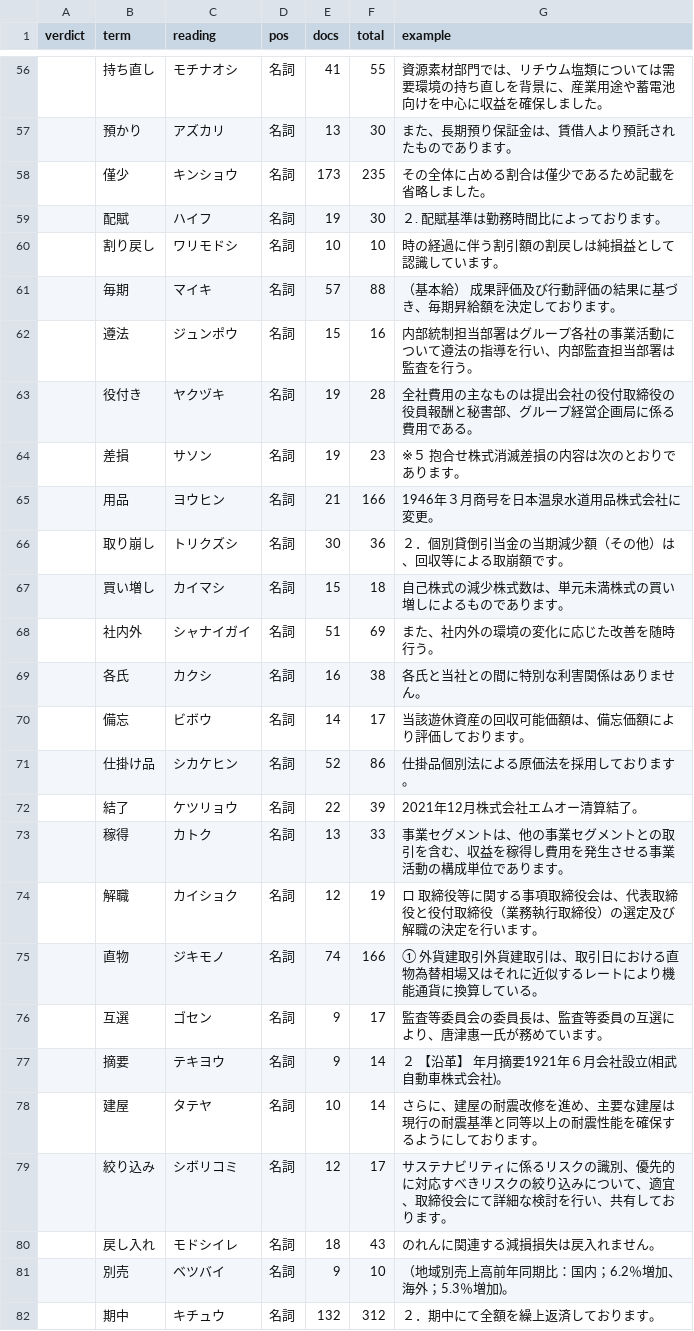
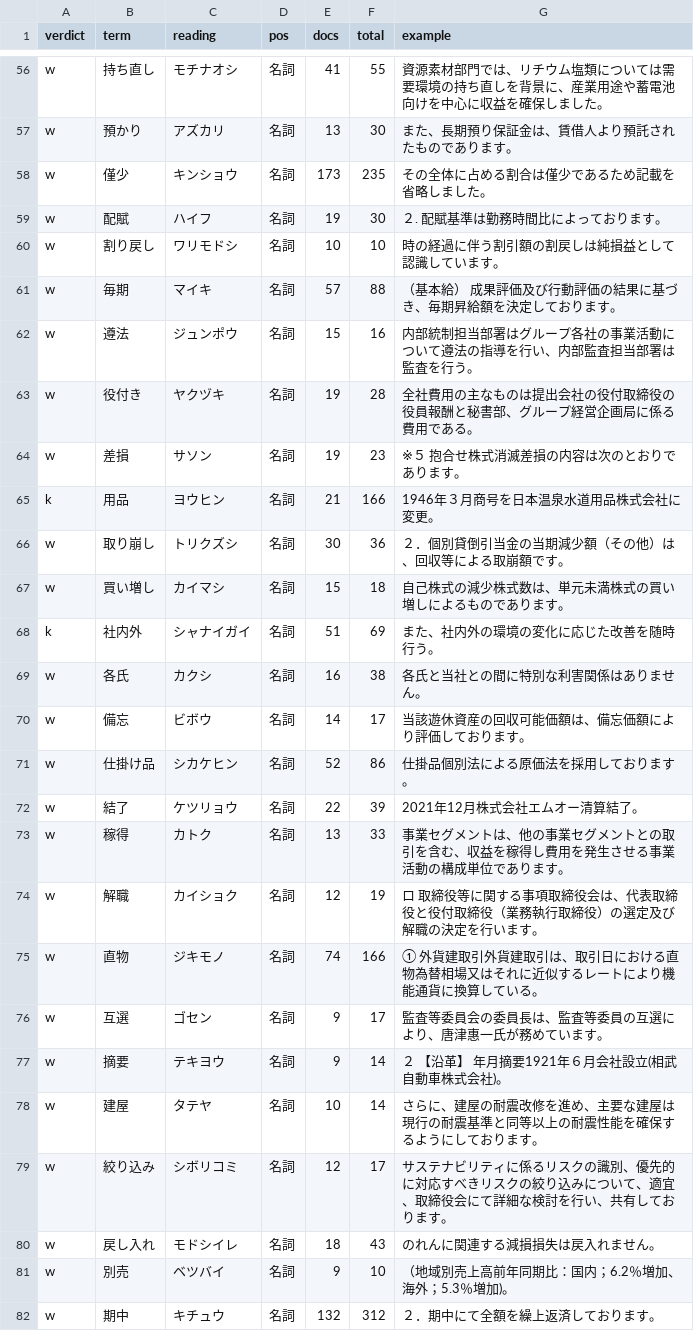
Before and after one commit to drag0sd0g/ikeda, a TSV file: review_batch2.tsv, drawn as a sheet; only a part is shown, gaps mark what is left out; the diff covers the shown part only.

```diff
--- a/review_batch2.tsv
+++ b/review_batch2.tsv
@@ -56,27 +56,27 @@ verdict	term	reading	pos	docs	total	example
-	持ち直し	モチナオシ	名詞	41	55	資源素材部門では、リチウム塩類については需要環境の持ち直しを背景に、産業用途や蓄電池向けを中心に収益を確保しました。
-	預かり	アズカリ	名詞	13	30	また、長期預り保証金は、賃借人より預託されたものであります。
-	僅少	キンショウ	名詞	173	235	その全体に占める割合は僅少であるため記載を省略しました。
-	配賦	ハイフ	名詞	19	30	２. 配賦基準は勤務時間比によっております。
-	割り戻し	ワリモドシ	名詞	10	10	時の経過に伴う割引額の割戻しは純損益として認識しています。
-	毎期	マイキ	名詞	57	88	（基本給）　成果評価及び行動評価の結果に基づき、毎期昇給額を決定しております。
-	遵法	ジュンポウ	名詞	15	16	内部統制担当部署はグループ各社の事業活動について遵法の指導を行い、内部監査担当部署は監査を行う。
-	役付き	ヤクヅキ	名詞	19	28	全社費用の主なものは提出会社の役付取締役の役員報酬と秘書部、グループ経営企画局に係る費用である。
-	差損	サソン	名詞	19	23	※５　抱合せ株式消滅差損の内容は次のとおりであります。
-	用品	ヨウヒン	名詞	21	166	1946年３月商号を日本温泉水道用品株式会社に変更。
-	取り崩し	トリクズシ	名詞	30	36	２．個別貸倒引当金の当期減少額（その他）は、回収等による取崩額です。
-	買い増し	カイマシ	名詞	15	18	自己株式の減少株式数は、単元未満株式の買い増しによるものであります。
-	社内外	シャナイガイ	名詞	51	69	また、社内外の環境の変化に応じた改善を随時行う。
-	各氏	カクシ	名詞	16	38	各氏と当社との間に特別な利害関係はありません。
-	備忘	ビボウ	名詞	14	17	当該遊休資産の回収可能価額は、備忘価額により評価しております。
-	仕掛け品	シカケヒン	名詞	52	86	仕掛品個別法による原価法を採用しております。
-	結了	ケツリョウ	名詞	22	39	2021年12月株式会社エムオー清算結了。
-	稼得	カトク	名詞	13	33	事業セグメントは、他の事業セグメントとの取引を含む、収益を稼得し費用を発生させる事業活動の構成単位であります。
-	解職	カイショク	名詞	12	19	ロ　取締役等に関する事項取締役会は、代表取締役と役付取締役（業務執行取締役）の選定及び解職の決定を行います。
-	直物	ジキモノ	名詞	74	166	① 外貨建取引外貨建取引は、取引日における直物為替相場又はそれに近似するレートにより機能通貨に換算している。
-	互選	ゴセン	名詞	9	17	監査等委員会の委員長は、監査等委員の互選により、唐津惠一氏が務めています。
-	摘要	テキヨウ	名詞	9	14	２ 【沿革】 年月摘要1921年６月会社設立(相武自動車株式会社)。
-	建屋	タテヤ	名詞	10	14	さらに、建屋の耐震改修を進め、主要な建屋は現行の耐震基準と同等以上の耐震性能を確保するようにしております。
-	絞り込み	シボリコミ	名詞	12	17	サステナビリティに係るリスクの識別、優先的に対応すべきリスクの絞り込みについて、適宜、取締役会にて詳細な検討を行い、共有しております。
-	戻し入れ	モドシイレ	名詞	18	43	のれんに関連する減損損失は戻入れません。
-	別売	ベツバイ	名詞	9	10	（地域別売上高前年同期比：国内；6.2％増加、海外；5.3％増加)。
-	期中	キチュウ	名詞	132	312	２．期中にて全額を繰上返済しております。
+w	持ち直し	モチナオシ	名詞	41	55	資源素材部門では、リチウム塩類については需要環境の持ち直しを背景に、産業用途や蓄電池向けを中心に収益を確保しました。
+w	預かり	アズカリ	名詞	13	30	また、長期預り保証金は、賃借人より預託されたものであります。
+w	僅少	キンショウ	名詞	173	235	その全体に占める割合は僅少であるため記載を省略しました。
+w	配賦	ハイフ	名詞	19	30	２. 配賦基準は勤務時間比によっております。
+w	割り戻し	ワリモドシ	名詞	10	10	時の経過に伴う割引額の割戻しは純損益として認識しています。
+w	毎期	マイキ	名詞	57	88	（基本給）　成果評価及び行動評価の結果に基づき、毎期昇給額を決定しております。
+w	遵法	ジュンポウ	名詞	15	16	内部統制担当部署はグループ各社の事業活動について遵法の指導を行い、内部監査担当部署は監査を行う。
+w	役付き	ヤクヅキ	名詞	19	28	全社費用の主なものは提出会社の役付取締役の役員報酬と秘書部、グループ経営企画局に係る費用である。
+w	差損	サソン	名詞	19	23	※５　抱合せ株式消滅差損の内容は次のとおりであります。
+k	用品	ヨウヒン	名詞	21	166	1946年３月商号を日本温泉水道用品株式会社に変更。
+w	取り崩し	トリクズシ	名詞	30	36	２．個別貸倒引当金の当期減少額（その他）は、回収等による取崩額です。
+w	買い増し	カイマシ	名詞	15	18	自己株式の減少株式数は、単元未満株式の買い増しによるものであります。
+k	社内外	シャナイガイ	名詞	51	69	また、社内外の環境の変化に応じた改善を随時行う。
+w	各氏	カクシ	名詞	16	38	各氏と当社との間に特別な利害関係はありません。
+w	備忘	ビボウ	名詞	14	17	当該遊休資産の回収可能価額は、備忘価額により評価しております。
+w	仕掛け品	シカケヒン	名詞	52	86	仕掛品個別法による原価法を採用しております。
+w	結了	ケツリョウ	名詞	22	39	2021年12月株式会社エムオー清算結了。
+w	稼得	カトク	名詞	13	33	事業セグメントは、他の事業セグメントとの取引を含む、収益を稼得し費用を発生させる事業活動の構成単位であります。
+w	解職	カイショク	名詞	12	19	ロ　取締役等に関する事項取締役会は、代表取締役と役付取締役（業務執行取締役）の選定及び解職の決定を行います。
+w	直物	ジキモノ	名詞	74	166	① 外貨建取引外貨建取引は、取引日における直物為替相場又はそれに近似するレートにより機能通貨に換算している。
+w	互選	ゴセン	名詞	9	17	監査等委員会の委員長は、監査等委員の互選により、唐津惠一氏が務めています。
+w	摘要	テキヨウ	名詞	9	14	２ 【沿革】 年月摘要1921年６月会社設立(相武自動車株式会社)。
+w	建屋	タテヤ	名詞	10	14	さらに、建屋の耐震改修を進め、主要な建屋は現行の耐震基準と同等以上の耐震性能を確保するようにしております。
+w	絞り込み	シボリコミ	名詞	12	17	サステナビリティに係るリスクの識別、優先的に対応すべきリスクの絞り込みについて、適宜、取締役会にて詳細な検討を行い、共有しております。
+w	戻し入れ	モドシイレ	名詞	18	43	のれんに関連する減損損失は戻入れません。
+w	別売	ベツバイ	名詞	9	10	（地域別売上高前年同期比：国内；6.2％増加、海外；5.3％増加)。
+w	期中	キチュウ	名詞	132	312	２．期中にて全額を繰上返済しております。
```
Also changed, not shown: 123 edited cells elsewhere in this file, 34 other files.
